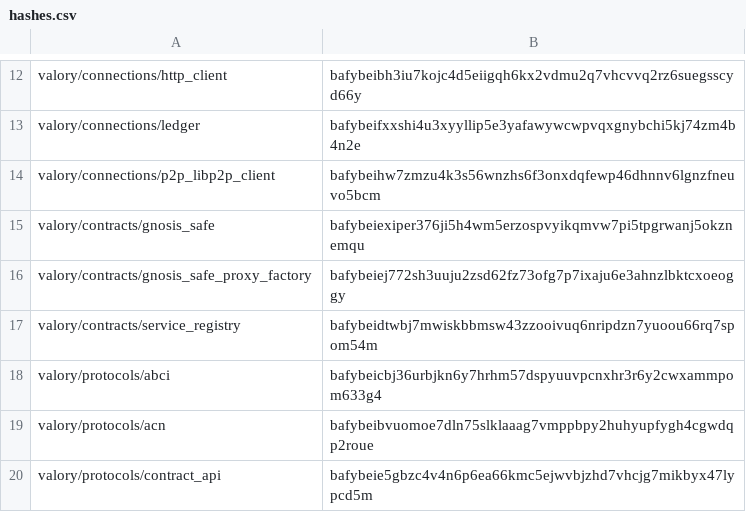
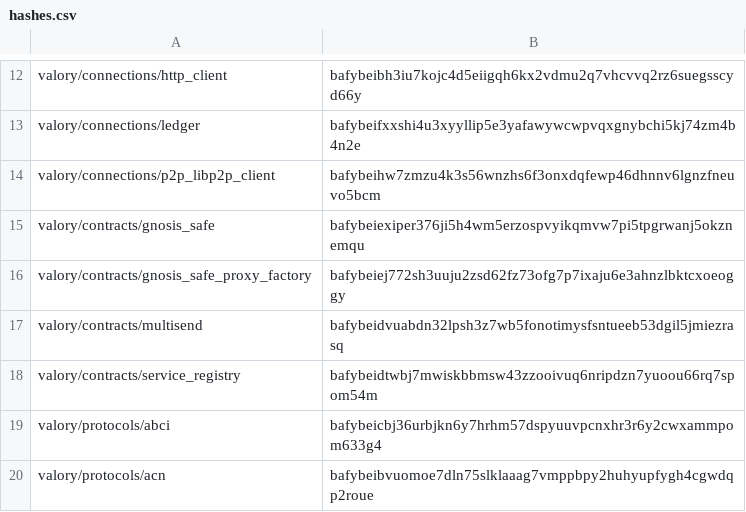
Before and after one commit to valory-xyz/agent-academy-2, a CSV file: packages/hashes.csv, drawn as a sheet; only a part is shown, gaps mark what is left out; the shorter side is filled out with more unchanged rows; the diff names each change by its address in the sheet, - before the commit and + after, or states it on an @@ line.

Commit message:
fix: add missing config and packages

```diff
--- a/packages/hashes.csv
+++ b/packages/hashes.csv
+row 17: valory/contracts/multisend | bafybeidvuabdn32lpsh3z7wb5fonotimysfsntueeb53dgil5jmiezrasq
```
Also changed, not shown: 9 other files.
